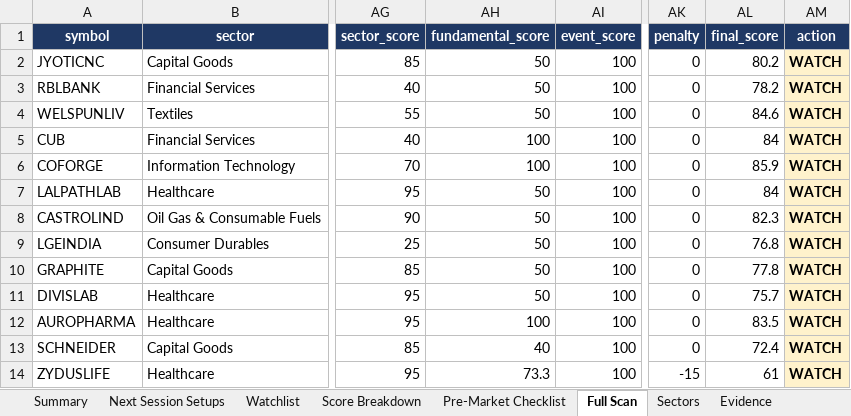
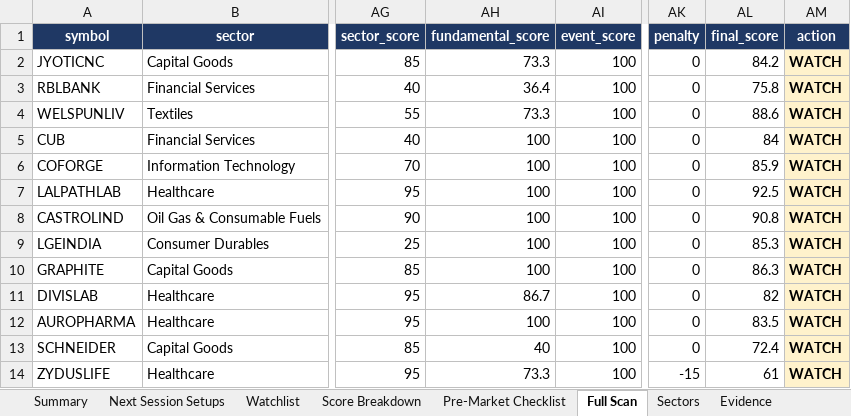
Before and after one commit to KGR1516/srikanth-swing-trade-agent, an Excel workbook: data/output/swing_agent.xlsx, sheet Full Scan, drawn as a sheet; only a part is shown, gaps mark what is left out; values as stored, in another font and other column widths than the file's, no borders; conditional formats not drawn; the diff names each change by its address in the sheet, - before the commit and + after, or states it on an @@ line.

```diff
--- a/data/output/swing_agent.xlsx (sheet Full Scan)
+++ b/data/output/swing_agent.xlsx (sheet Full Scan)
-AH2 (fundamental_score): 50
+AH2 (fundamental_score): 73.3
-AL2 (final_score): 80.2
+AL2 (final_score): 84.2
-AH3 (fundamental_score): 50
+AH3 (fundamental_score): 36.4
-AL3 (final_score): 78.2
+AL3 (final_score): 75.8
-AH4 (fundamental_score): 50
+AH4 (fundamental_score): 73.3
-AL4 (final_score): 84.6
+AL4 (final_score): 88.6
-AH7:AH10 (fundamental_score): 50
+AH7:AH10 (fundamental_score): 100
-AL7 (final_score): 84
+AL7 (final_score): 92.5
-AL8 (final_score): 82.3
+AL8 (final_score): 90.8
-AL9 (final_score): 76.8
+AL9 (final_score): 85.3
-AL10 (final_score): 77.8
+AL10 (final_score): 86.3
-AH11 (fundamental_score): 50
+AH11 (fundamental_score): 86.7
-AL11 (final_score): 75.7
+AL11 (final_score): 82
```
Also changed, not shown: sheet Evidence, sheet Score Breakdown, sheet Watchlist, sheet Summary, data/output/history/2026-10-01/swing_agent_afternoon.xlsx, 3 other files.
